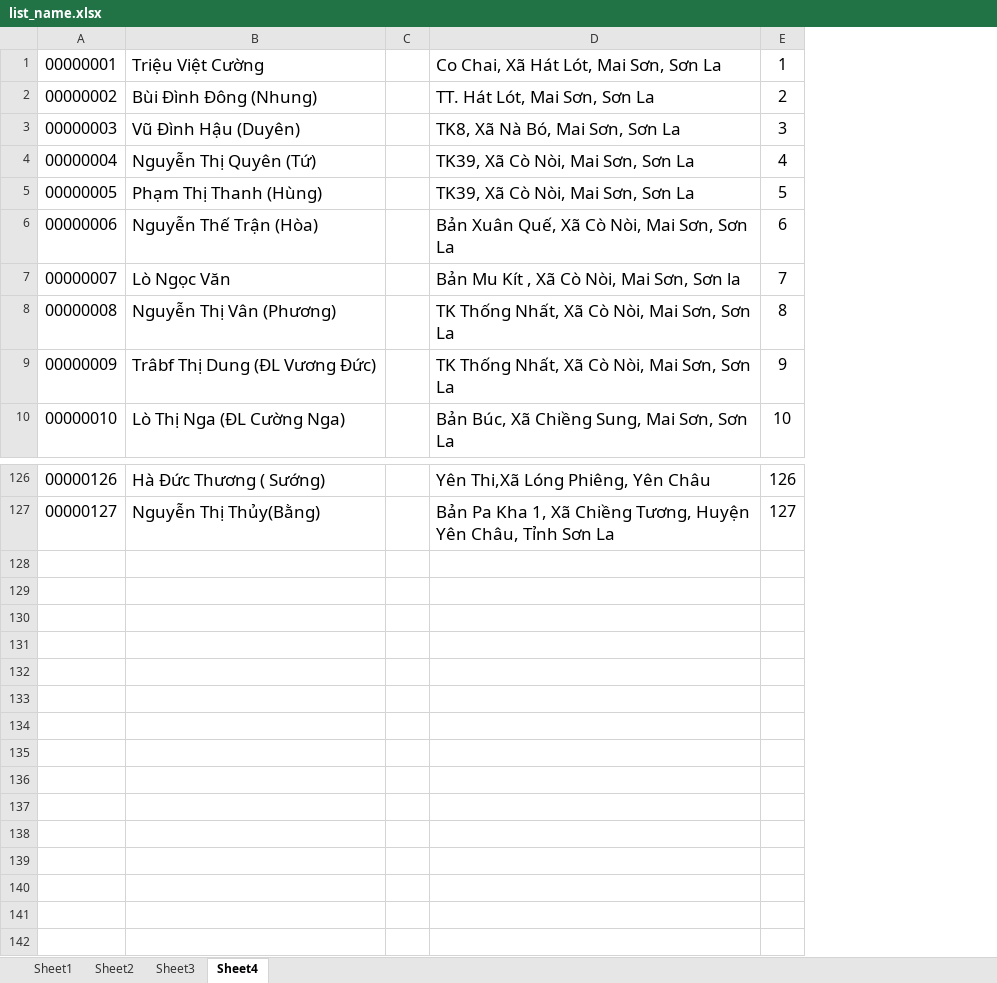
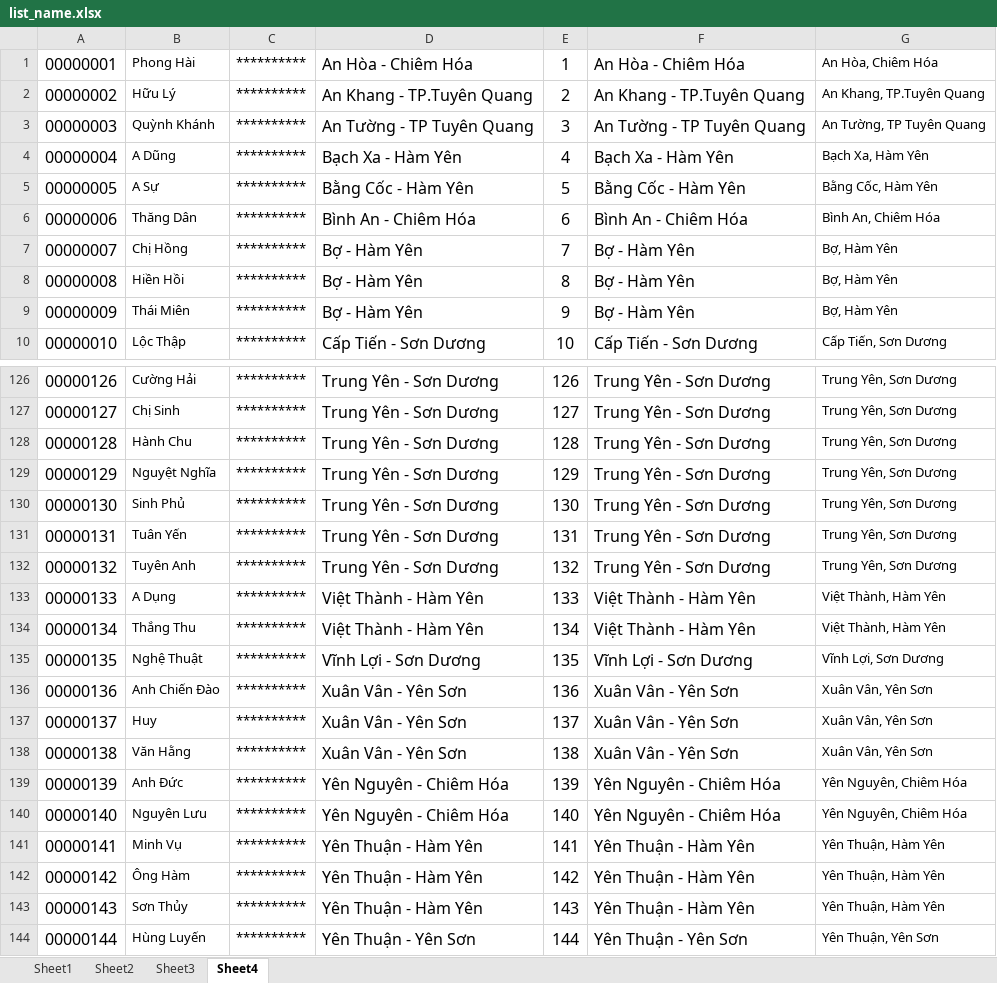
Before and after one commit to piuconal/quaysotrungthuong, an Excel workbook: solve_list/list_name.xlsx, sheet Sheet4, drawn as a sheet; only a part is shown, gaps mark what is left out; values as stored, in another font and other column widths than the file's, no borders; removed rows and columns are numbered as before the commit, all else as after; the diff names each change by its address in the sheet, - before the commit and + after, or states it on an @@ line.

```diff
--- a/solve_list/list_name.xlsx (sheet Sheet4)
+++ b/solve_list/list_name.xlsx (sheet Sheet4)
-column B, rows 1-10: Triệu Việt Cường | Bùi Đình Đông (Nhung) | Vũ Đình Hậu (Duyên) | Nguyễn Thị Quyên (Tứ) | Phạm Thị Thanh (Hùng) | Nguyễn Thế Trận (Hòa) | Lò Ngọc Văn | Nguyễn Thị Vân (Phương) | Trâbf Thị Dung (ĐL Vương Đức) | Lò Thị Nga (ĐL Cường Nga); rows 126-127: Hà Đức Thương ( Sướng) | Nguyễn Thị Thủy(Bằng)
-column C, empty
-column D, rows 1-10: Co Chai, Xã Hát Lót, Mai Sơn, Sơn La | TT. Hát Lót, Mai Sơn, Sơn La | TK8, Xã Nà Bó, Mai Sơn, Sơn La | TK39, Xã Cò Nòi, Mai Sơn, Sơn La | TK39, Xã Cò Nòi, Mai Sơn, Sơn La | Bản Xuân Quế, Xã Cò Nòi, Mai Sơn, Sơn La | Bản Mu Kít , Xã Cò Nòi, Mai Sơn, Sơn la | TK Thống Nhất, Xã Cò Nòi, Mai Sơn, Sơn La | TK Thống Nhất, Xã Cò Nòi, Mai Sơn, Sơn La | Bản Búc, Xã Chiềng Sung, Mai Sơn, Sơn La; rows 126-127: Yên Thi,Xã Lóng Phiêng, Yên Châu | Bản Pa Kha 1, Xã Chiềng Tương, Huyện Yên Châu, Tỉnh Sơn La
+column B, rows 1-10: Phong Hài | Hữu Lý | Quỳnh Khánh | A Dũng | A Sự | Thăng Dân | Chị Hồng | Hiền Hồi | Thái Miên | Lộc Thập; rows 126-127: Cường Hải | Chị Sinh
+column C, rows 1-10: all **********; rows 126-127: ********** | **********
+column D, rows 1-10: An Hòa - Chiêm Hóa | An Khang - TP.Tuyên Quang | An Tường - TP Tuyên Quang | Bạch Xa - Hàm Yên | Bằng Cốc - Hàm Yên | Bình An - Chiêm Hóa | Bợ - Hàm Yên | Bợ - Hàm Yên | Bợ - Hàm Yên | Cấp Tiến - Sơn Dương; rows 126-127: Trung Yên - Sơn Dương | Trung Yên - Sơn Dương
+column F, rows 1-10: An Hòa - Chiêm Hóa | An Khang - TP.Tuyên Quang | An Tường - TP Tuyên Quang | Bạch Xa - Hàm Yên | Bằng Cốc - Hàm Yên | Bình An - Chiêm Hóa | Bợ - Hàm Yên | Bợ - Hàm Yên | Bợ - Hàm Yên | Cấp Tiến - Sơn Dương; rows 126-127: Trung Yên - Sơn Dương | Trung Yên - Sơn Dương
+column G, rows 1-10: An Hòa, Chiêm Hóa | An Khang, TP.Tuyên Quang | An Tường, TP Tuyên Quang | Bạch Xa, Hàm Yên | Bằng Cốc, Hàm Yên | Bình An, Chiêm Hóa | Bợ, Hàm Yên | Bợ, Hàm Yên | Bợ, Hàm Yên | Cấp Tiến, Sơn Dương; rows 126-127: Trung Yên, Sơn Dương | Trung Yên, Sơn Dương
+row 128: 00000128 | Hành Chu | ********** | Trung Yên - Sơn Dương | 128 | Trung Yên - Sơn Dương | Trung Yên, Sơn Dương
+row 129: 00000129 | Nguyệt Nghĩa | ********** | Trung Yên - Sơn Dương | 129 | Trung Yên - Sơn Dương | Trung Yên, Sơn Dương
+row 130: 00000130 | Sinh Phủ | ********** | Trung Yên - Sơn Dương | 130 | Trung Yên - Sơn Dương | Trung Yên, Sơn Dương
+row 131: 00000131 | Tuân Yến | ********** | Trung Yên - Sơn Dương | 131 | Trung Yên - Sơn Dương | Trung Yên, Sơn Dương
+row 132: 00000132 | Tuyên Anh | ********** | Trung Yên - Sơn Dương | 132 | Trung Yên - Sơn Dương | Trung Yên, Sơn Dương
+row 133: 00000133 | A Dụng | ********** | Việt Thành - Hàm Yên | 133 | Việt Thành - Hàm Yên | Việt Thành, Hàm Yên
+row 134: 00000134 | Thắng Thu | ********** | Việt Thành - Hàm Yên | 134 | Việt Thành - Hàm Yên | Việt Thành, Hàm Yên
+row 135: 00000135 | Nghệ Thuật | ********** | Vĩnh Lợi - Sơn Dương | 135 | Vĩnh Lợi - Sơn Dương | Vĩnh Lợi, Sơn Dương
+row 136: 00000136 | Anh Chiến Đào | ********** | Xuân Vân - Yên Sơn | 136 | Xuân Vân - Yên Sơn | Xuân Vân, Yên Sơn
+row 137: 00000137 | Huy | ********** | Xuân Vân - Yên Sơn | 137 | Xuân Vân - Yên Sơn | Xuân Vân, Yên Sơn
+row 138: 00000138 | Văn Hằng | ********** | Xuân Vân - Yên Sơn | 138 | Xuân Vân - Yên Sơn | Xuân Vân, Yên Sơn
+row 139: 00000139 | Anh Đức | ********** | Yên Nguyên - Chiêm Hóa | 139 | Yên Nguyên - Chiêm Hóa | Yên Nguyên, Chiêm Hóa
+row 140: 00000140 | Nguyên Lưu | ********** | Yên Nguyên - Chiêm Hóa | 140 | Yên Nguyên - Chiêm Hóa | Yên Nguyên, Chiêm Hóa
+row 141: 00000141 | Minh Vụ | ********** | Yên Thuận - Hàm Yên | 141 | Yên Thuận - Hàm Yên | Yên Thuận, Hàm Yên
+row 142: 00000142 | Ông Hàm | ********** | Yên Thuận - Hàm Yên | 142 | Yên Thuận - Hàm Yên | Yên Thuận, Hàm Yên
+row 143: 00000143 | Sơn Thủy | ********** | Yên Thuận - Hàm Yên | 143 | Yên Thuận - Hàm Yên | Yên Thuận, Hàm Yên
+row 144: 00000144 | Hùng Luyến | ********** | Yên Thuận - Yên Sơn | 144 | Yên Thuận - Yên Sơn | Yên Thuận, Yên Sơn
```
Also changed, not shown: 6 other files.
